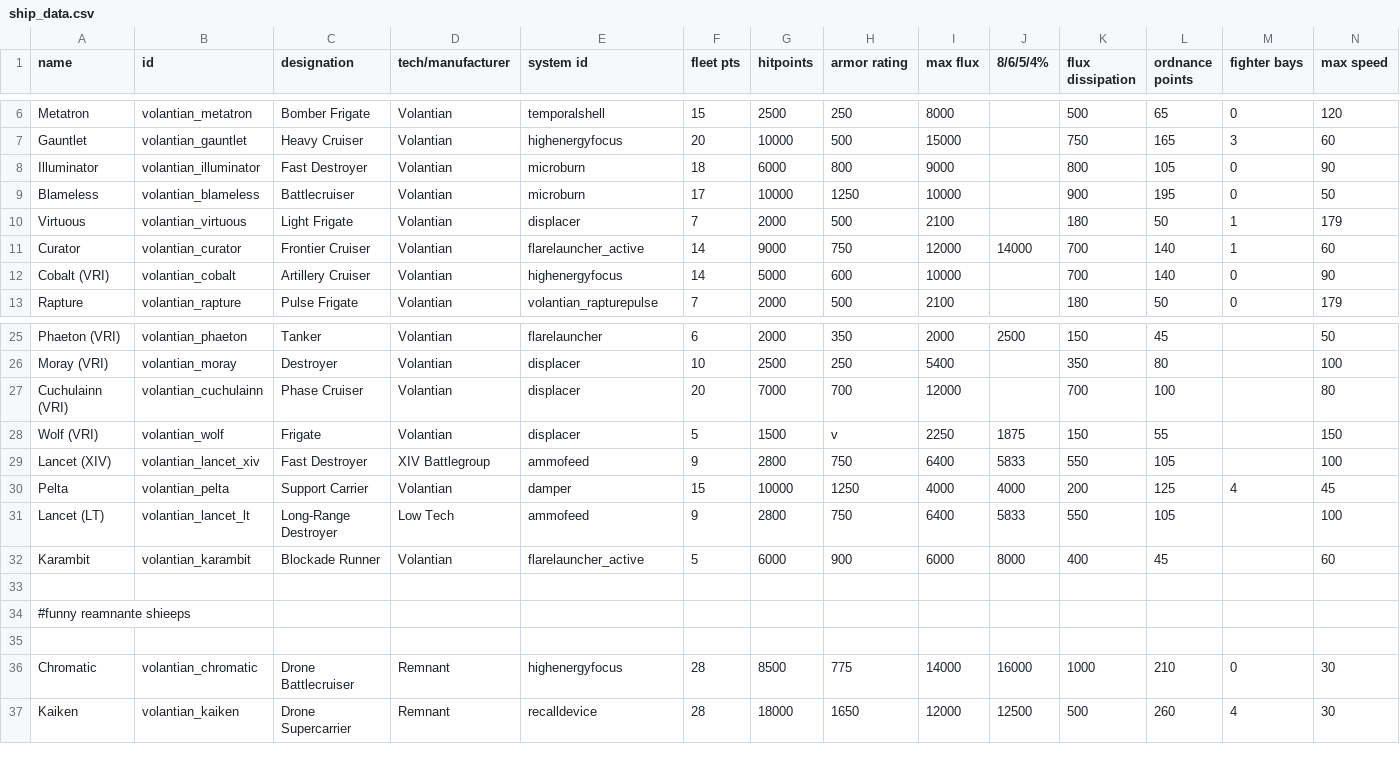
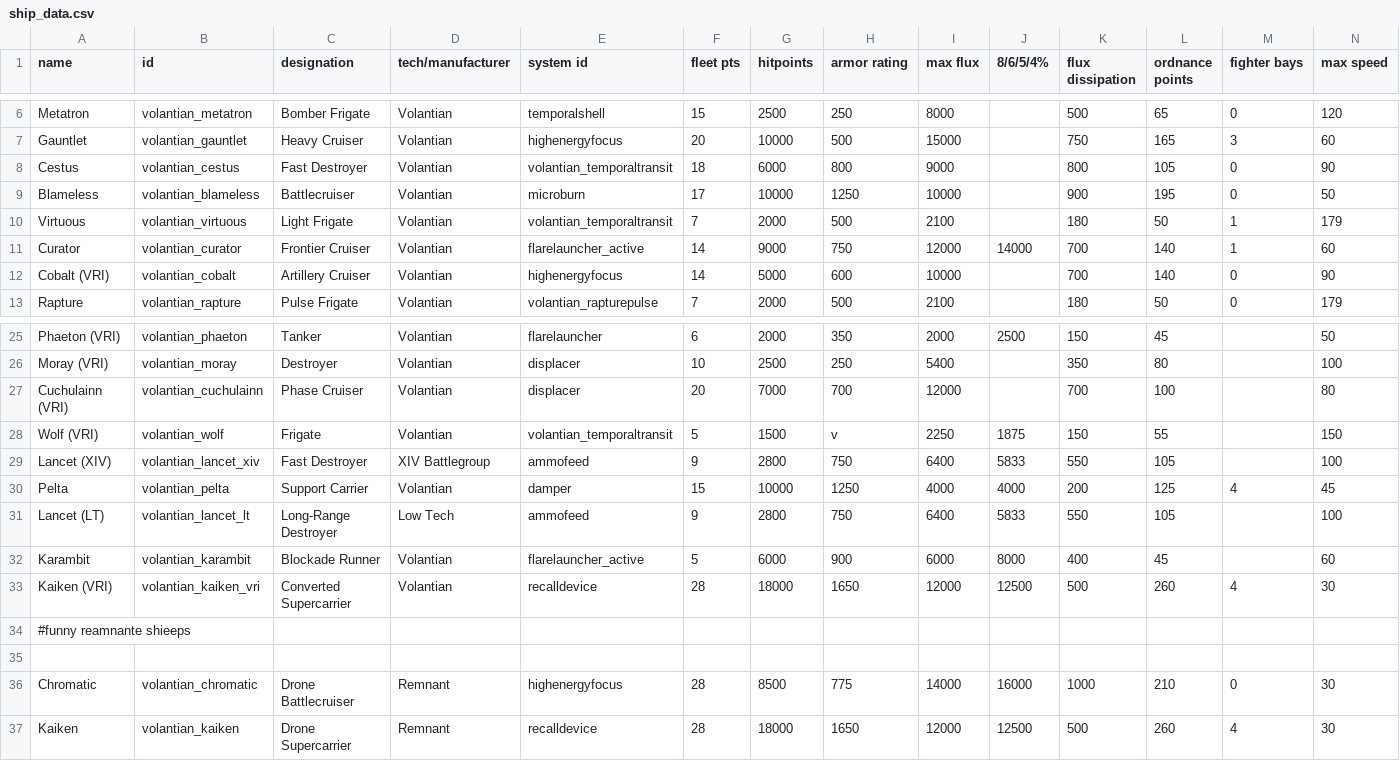
Before and after one commit to TouchOfVanilla/Volantian-Starsector-Mod, a CSV file: data/hulls/ship_data.csv, drawn as a sheet; only a part is shown, gaps mark what is left out; rows hold the shown columns only; the diff names each change by its address in the sheet, - before the commit and + after, or states it on an @@ line.

```diff
--- a/data/hulls/ship_data.csv
+++ b/data/hulls/ship_data.csv
-A8 (name): Illuminator
+A8 (name): Cestus
-B8 (id): volantian_illuminator
+B8 (id): volantian_cestus
-E8 (system id): microburn
+E8 (system id): volantian_temporaltransit
-E10 (system id): displacer
+E10 (system id): volantian_temporaltransit
-E28 (system id): displacer
+E28 (system id): volantian_temporaltransit
-row 33: (empty)
+row 33: Kaiken (VRI) | volantian_kaiken_vri | Converted Supercarrier | Volantian | recalldevice | 28 | 18000 | 1650 | 12000 | 12500 | 500 | 260 | 4 | 30
```
Also changed, not shown: 12 other files.
